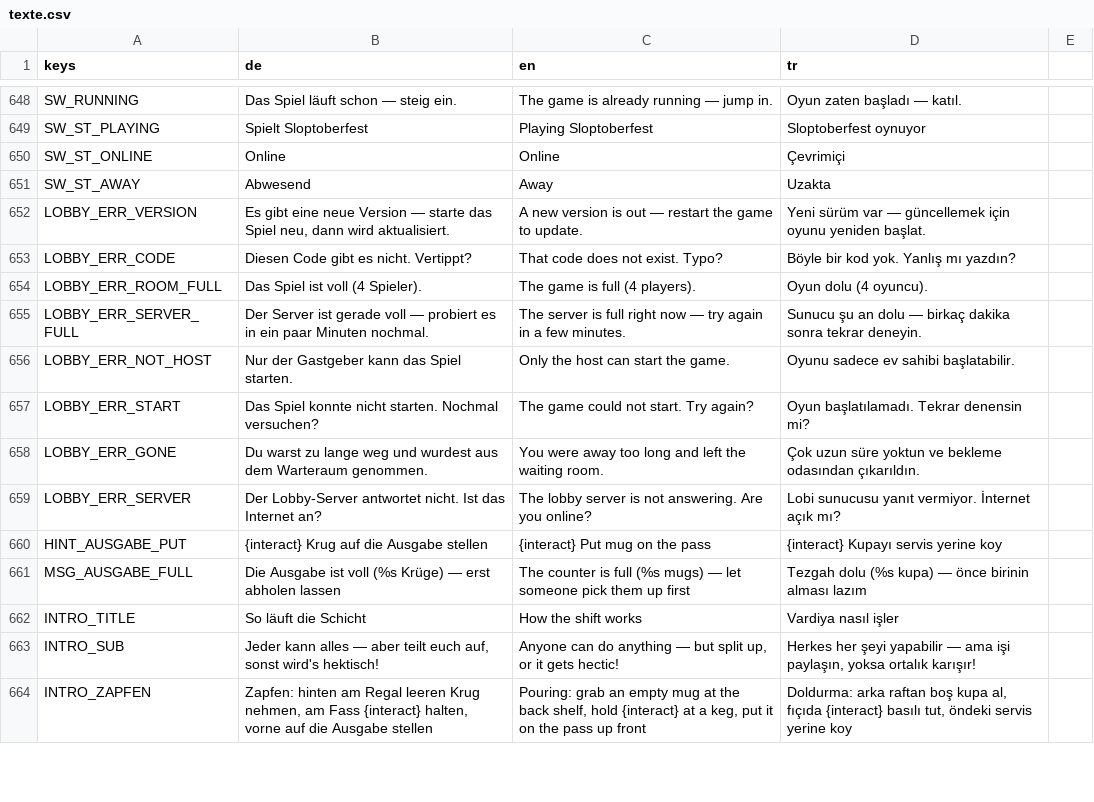
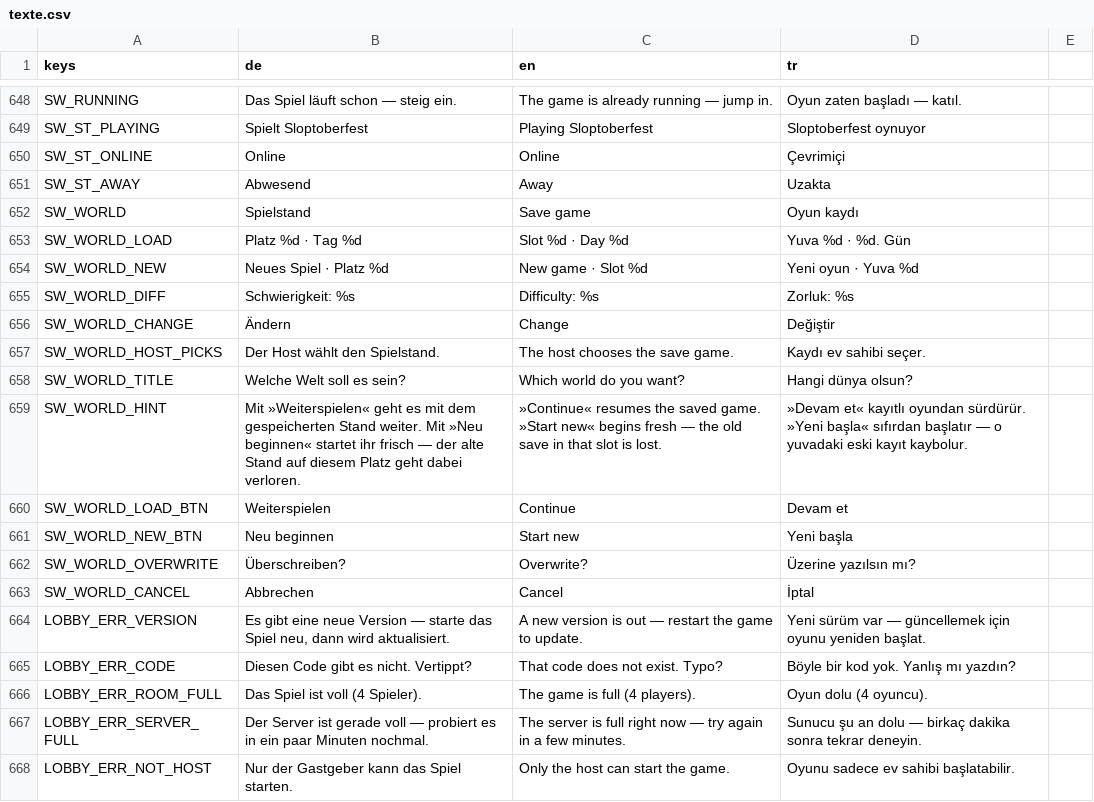
Before and after one commit to sysexperts/oktoberfest, a CSV file: locale/texte.csv, drawn as a sheet; only a part is shown, gaps mark what is left out; the shorter side is filled out with more unchanged rows.

```diff
--- a/locale/texte.csv
+++ b/locale/texte.csv
@@ -654,2 +654,14 @@ SW_ST_ONLINE,Online,Online,Çevrimiçi
 SW_ST_AWAY,Abwesend,Away,Uzakta
+SW_WORLD,Spielstand,Save game,Oyun kaydı
+SW_WORLD_LOAD,Platz %d · Tag %d,Slot %d · Day %d,Yuva %d · %d. Gün
+SW_WORLD_NEW,Neues Spiel · Platz %d,New game · Slot %d,Yeni oyun · Yuva %d
+SW_WORLD_DIFF,Schwierigkeit: %s,Difficulty: %s,Zorluk: %s
+SW_WORLD_CHANGE,Ändern,Change,Değiştir
+SW_WORLD_HOST_PICKS,Der Host wählt den Spielstand.,The host chooses the save game.,Kaydı ev sahibi seçer.
+SW_WORLD_TITLE,Welche Welt soll es sein?,Which world do you want?,Hangi dünya olsun?
+SW_WORLD_HINT,Mit »Weiterspielen« geht es mit dem gespeicherten Stand weiter. Mit »Neu beginnen« startet ihr frisch — der alte Stand auf diesem Platz geht dabei verloren.,"»Continue« resumes the saved game. »Start new« begins fresh — the old save in that slot is lost.","»Devam et« kayıtlı oyundan sürdürür. »Yeni başla« sıfırdan başlatır — o yuvadaki eski kayıt kaybolur."
+SW_WORLD_LOAD_BTN,Weiterspielen,Continue,Devam et
+SW_WORLD_NEW_BTN,Neu beginnen,Start new,Yeni başla
+SW_WORLD_OVERWRITE,Überschreiben?,Overwrite?,Üzerine yazılsın mı?
+SW_WORLD_CANCEL,Abbrechen,Cancel,İptal
 LOBBY_ERR_VERSION,"Es gibt eine neue Version — starte das Spiel neu, dann wird aktualisiert.",A new version is out — restart the game to update.,Yeni sürüm var — güncellemek için oyunu yeniden başlat.
```
Also changed, not shown: 10 other files.
